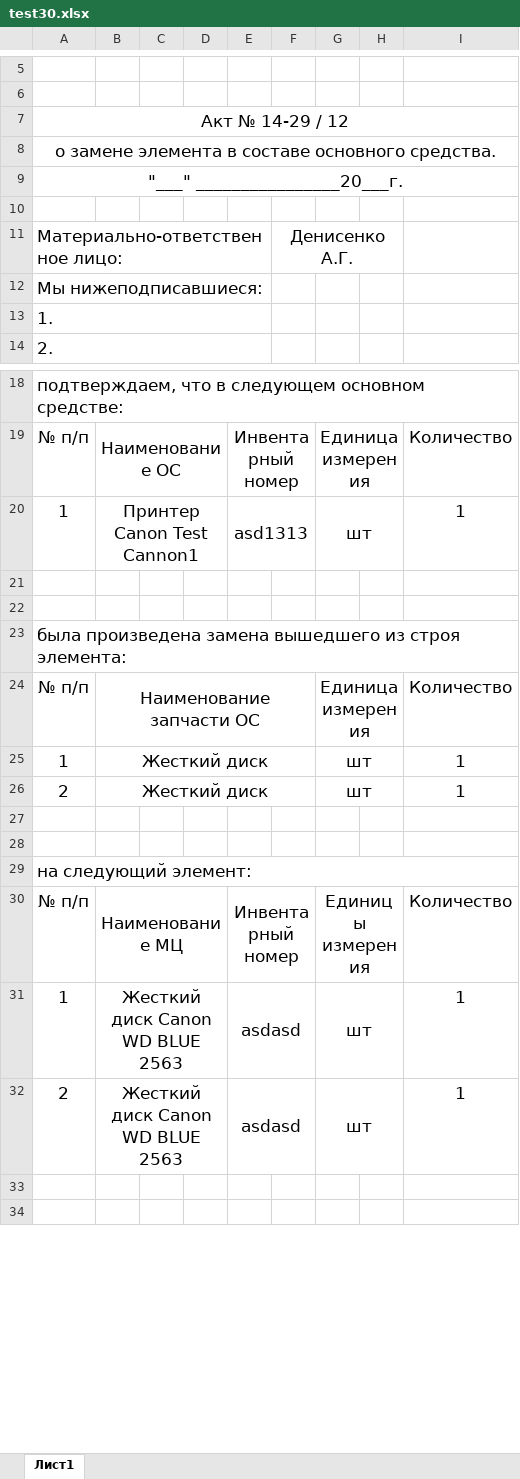
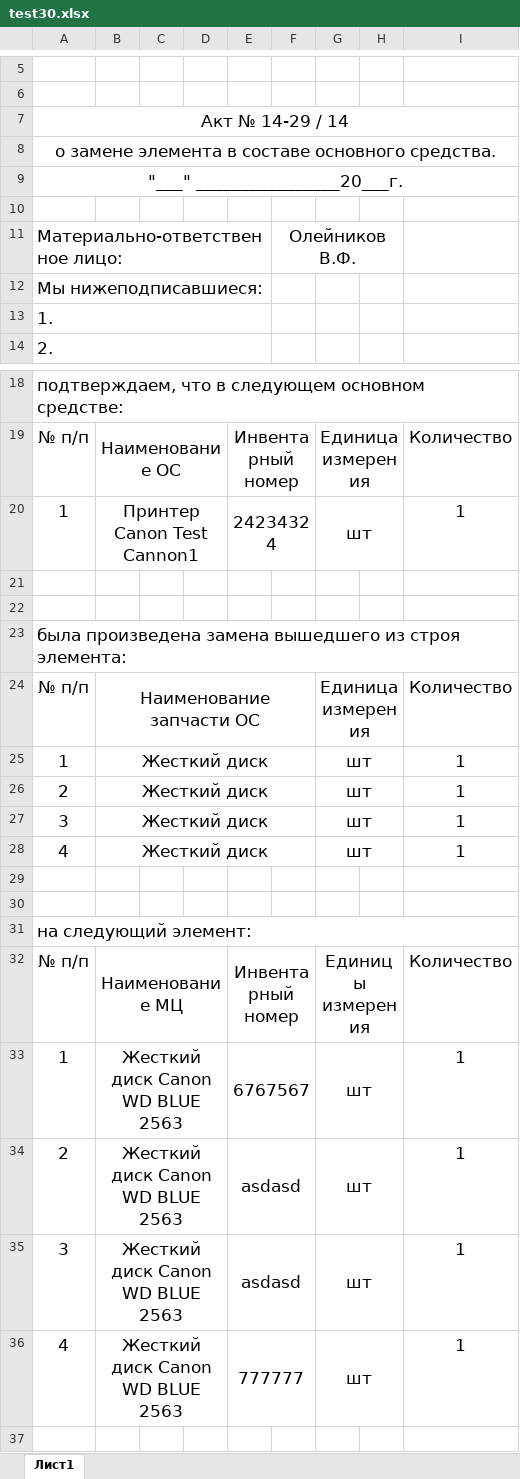
Before and after one commit to LaPesadilla-rus/test_sklad, an Excel workbook: backend/docs/test30.xlsx, sheet Лист1, drawn as a sheet; only a part is shown, gaps mark what is left out; the shorter side is filled out with more unchanged rows; values as stored, in another font and other column widths than the file's, no borders; addresses are those after the commit; the diff names each change by its address in the sheet, - before the commit and + after, or states it on an @@ line.

```diff
--- a/backend/docs/test30.xlsx (sheet Лист1)
+++ b/backend/docs/test30.xlsx (sheet Лист1)
-A7: Акт № 14-29 / 12
+A7: Акт № 14-29 / 14
-F11: Денисенко А.Г.
+F11: Олейников В.Ф.
-E20: asd1313
+E20: 24234324
+row 27: 3 | Жесткий диск |  |  |  |  | шт |  | 1
+row 28: 4 | Жесткий диск |  |  |  |  | шт |  | 1
-E33: asdasd
+E33: 6767567
+row 35: 3 | Жесткий диск Canon WD BLUE 2563 |  |  | asdasd |  | шт |  | 1
+row 36: 4 | Жесткий диск Canon WD BLUE 2563 |  |  | 777777 |  | шт |  | 1
```
Also changed, not shown: backend/docs/test10.xlsx, backend/docs/test20.xlsx, 7 other files.
